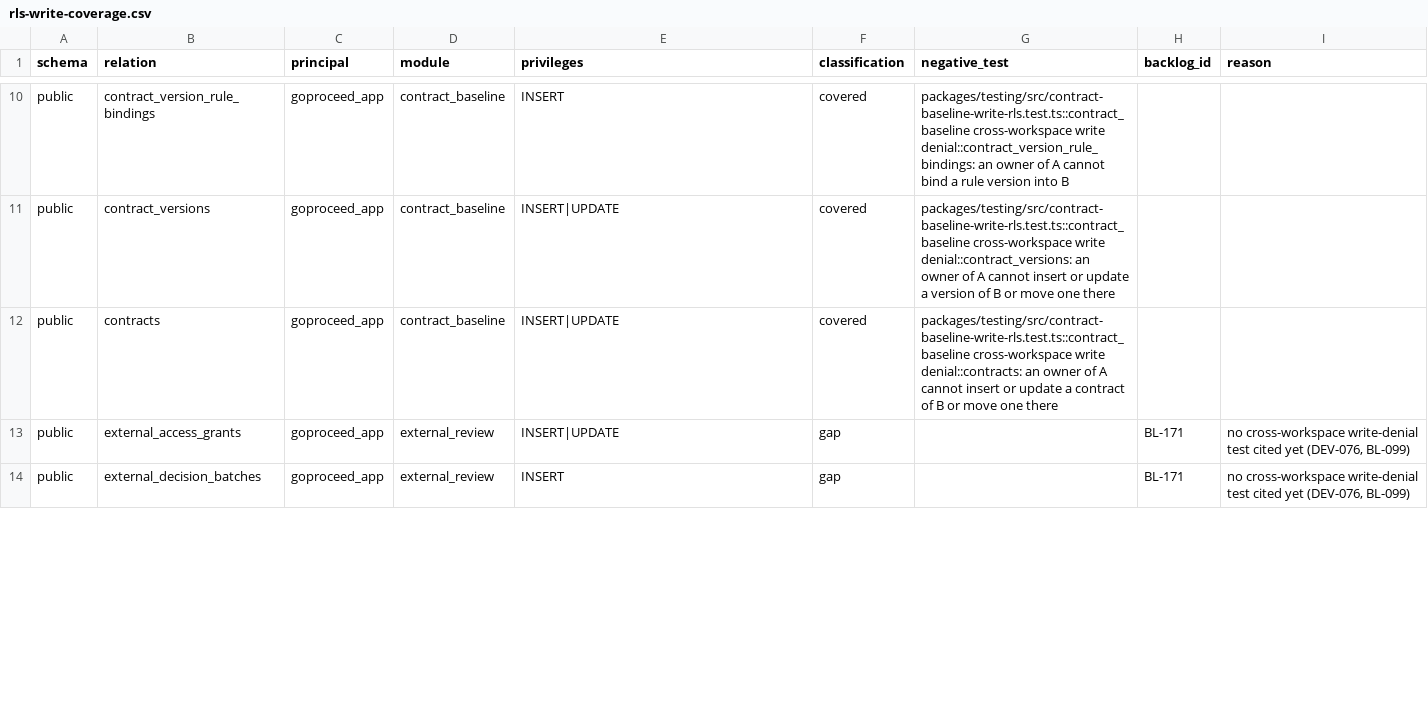
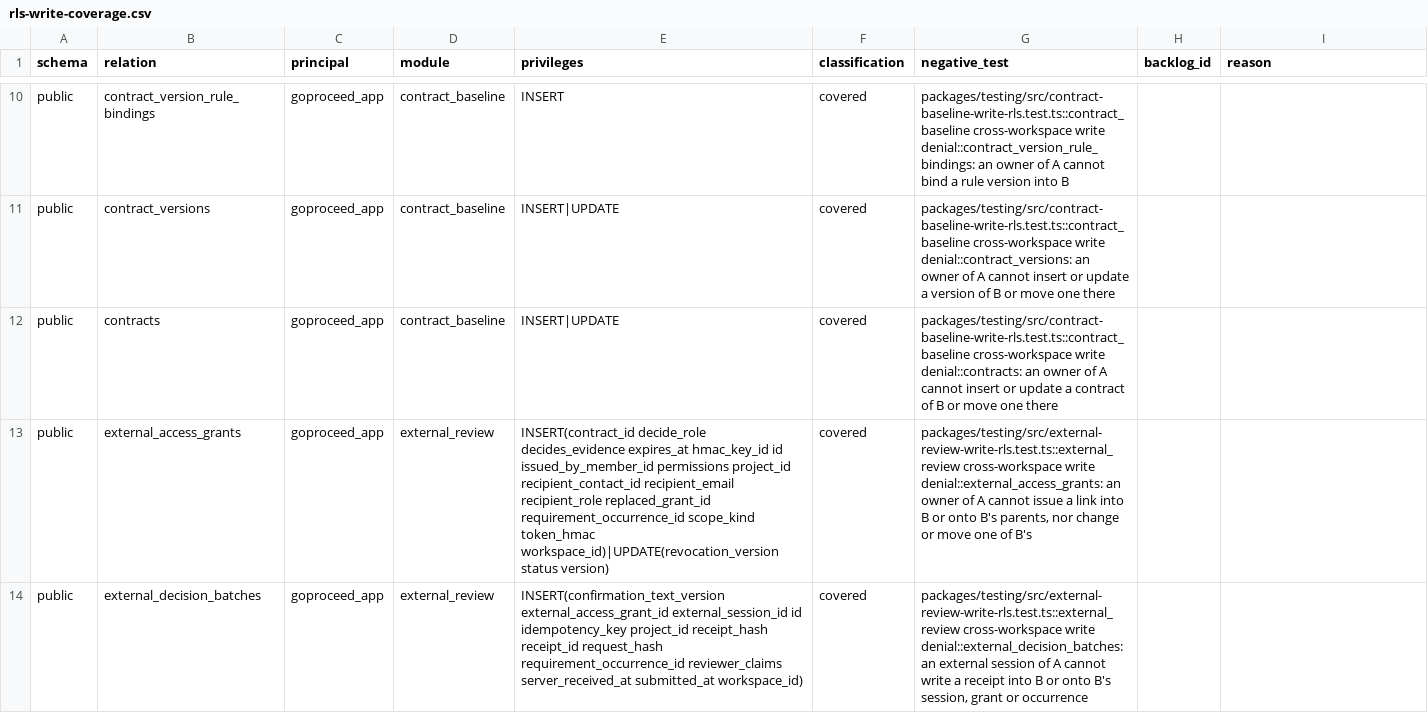
Before and after one commit to akisly/go-proceed, a CSV file: technical/database/rls-write-coverage.csv, drawn as a sheet; only a part is shown, gaps mark what is left out; the diff covers the shown part only.

```diff
--- a/technical/database/rls-write-coverage.csv
+++ b/technical/database/rls-write-coverage.csv
@@ -12,3 +12,3 @@ public,contract_versions,goproceed_app,contract_baseline,INSERT|UPDATE,covered,p
 public,contracts,goproceed_app,contract_baseline,INSERT|UPDATE,covered,packages/testing/src/contract-baseline-write-rls.test.ts::contract_baseline cross-workspace write denial::contracts: an owner of A cannot insert or update a contract of B or move one there,,
-public,external_access_grants,goproceed_app,external_review,INSERT|UPDATE,gap,,BL-171,"no cross-workspace write-denial test cited yet (DEV-076, BL-099)"
-public,external_decision_batches,goproceed_app,external_review,INSERT,gap,,BL-171,"no cross-workspace write-denial test cited yet (DEV-076, BL-099)"
+public,external_access_grants,goproceed_app,external_review,INSERT(contract_id decide_role decides_evidence expires_at hmac_key_id id issued_by_member_id permissions project_id recipient_contact_id recipient_email recipient_role replaced_grant_id requirement_occurrence_id scope_kind token_hmac workspace_id)|UPDATE(revocation_version status version),covered,"packages/testing/src/external-review-write-rls.test.ts::external_review cross-workspace write denial::external_access_grants: an owner of A cannot issue a link into B or onto B's parents, nor change or move one of B's",,
+public,external_decision_batches,goproceed_app,external_review,INSERT(confirmation_text_version external_access_grant_id external_session_id id idempotency_key project_id receipt_hash receipt_id request_hash requirement_occurrence_id reviewer_claims server_received_at submitted_at workspace_id),covered,"packages/testing/src/external-review-write-rls.test.ts::external_review cross-workspace write denial::external_decision_batches: an external session of A cannot write a receipt into B or onto B's session, grant or occurrence",,
```
Also changed, not shown: 14 edited cells elsewhere in this file, technical/data-access-surface.csv, technical/database/invariant-catalog.csv, 11 other files.
